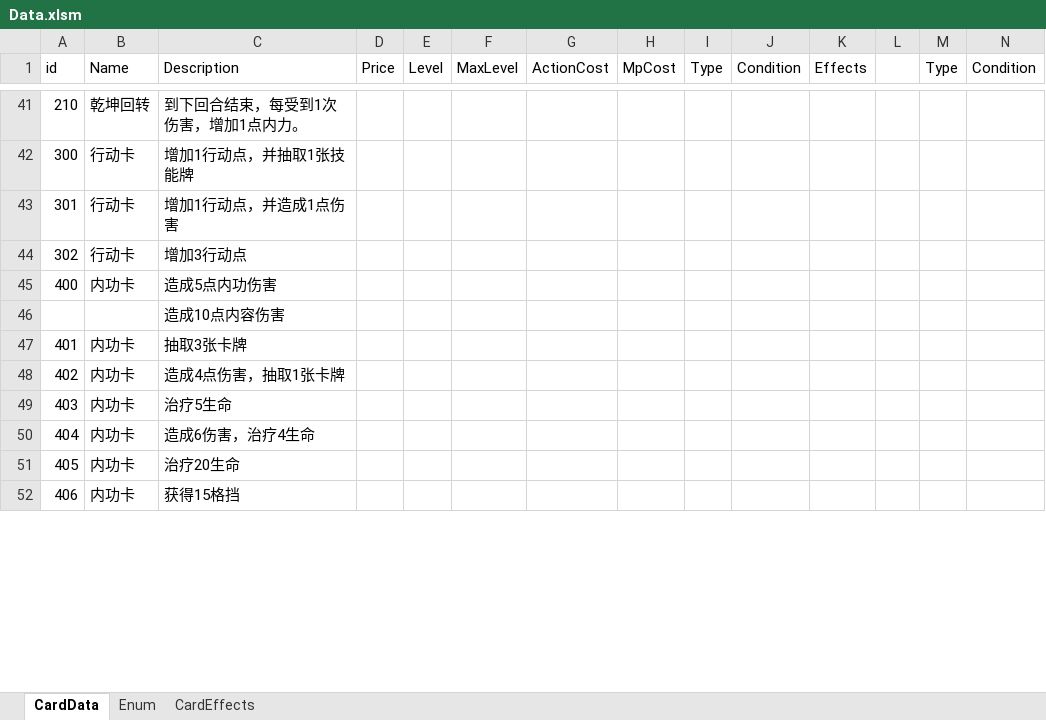
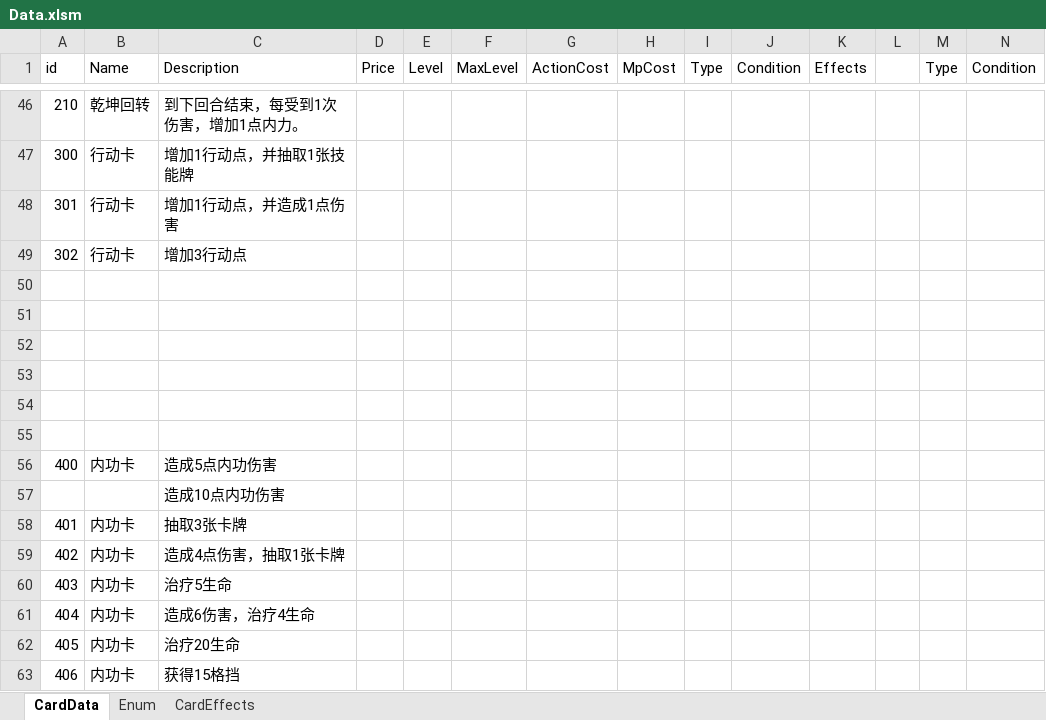
Before and after one commit to dqtoy/CardGame_TheTalesOfImmortal, an Excel workbook: Design/Data.xlsm, sheet CardData, drawn as a sheet; only a part is shown, gaps mark what is left out; values as stored, in another font and other column widths than the file's, no borders; charts and pictures not drawn; addresses are those after the commit; the diff covers the shown part only; the diff names each change by its address in the sheet, - before the commit and + after, or states it on an @@ line.

```diff
--- a/Design/Data.xlsm (sheet CardData)
+++ b/Design/Data.xlsm (sheet CardData)
+row 50: (empty)
+row 51: (empty)
+row 52: (empty)
+row 53: (empty)
+row 54: (empty)
+row 55: (empty)
-C57 (Description): 造成10点内容伤害
+C57 (Description): 造成10点内功伤害
```
Also changed, not shown: 17 added rows and 3 edited cells elsewhere in this sheet.
